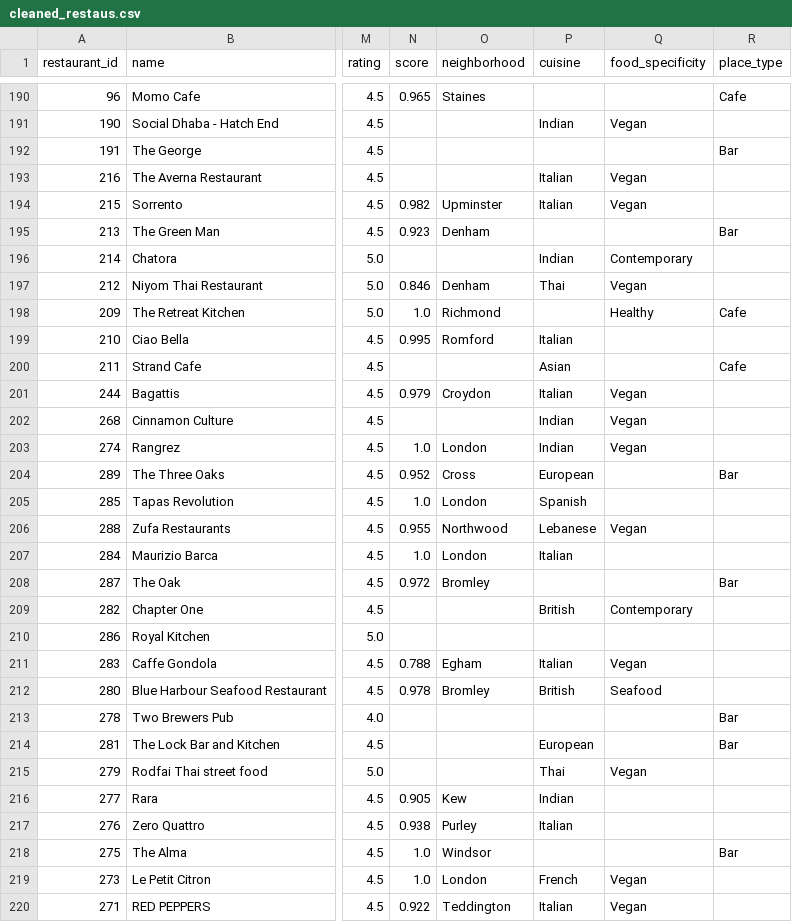
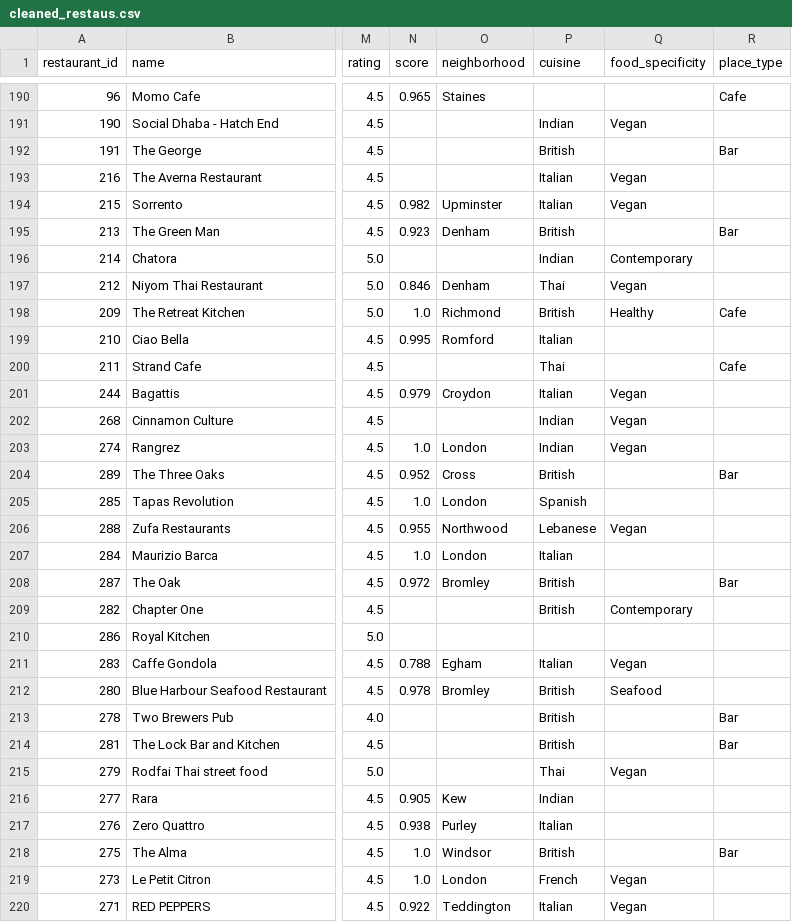
Before and after one commit to hehlinge42/nlp_consulting_project, a CSV file: cleaner/notebooks/cleaned_restaus.csv, drawn as a sheet; only a part is shown, gaps mark what is left out; the diff covers the shown part only; the diff names each change by its address in the sheet, - before the commit and + after, or states it on an @@ line.

Commit message:
Fixed a bug in the cuisine and place_type columns

```diff
--- a/cleaner/notebooks/cleaned_restaus.csv
+++ b/cleaner/notebooks/cleaned_restaus.csv
-P192 (cuisine): (empty)
+P192 (cuisine): British
-P195 (cuisine): (empty)
+P195 (cuisine): British
-P198 (cuisine): (empty)
+P198 (cuisine): British
-P200 (cuisine): Asian
+P200 (cuisine): Thai
-P204 (cuisine): European
+P204 (cuisine): British
-P208 (cuisine): (empty)
+P208 (cuisine): British
-P213 (cuisine): (empty)
+P213 (cuisine): British
-P214 (cuisine): European
+P214 (cuisine): British
-P218 (cuisine): (empty)
+P218 (cuisine): British
```
Also changed, not shown: 81 edited cells elsewhere in this file, 1 other file.
